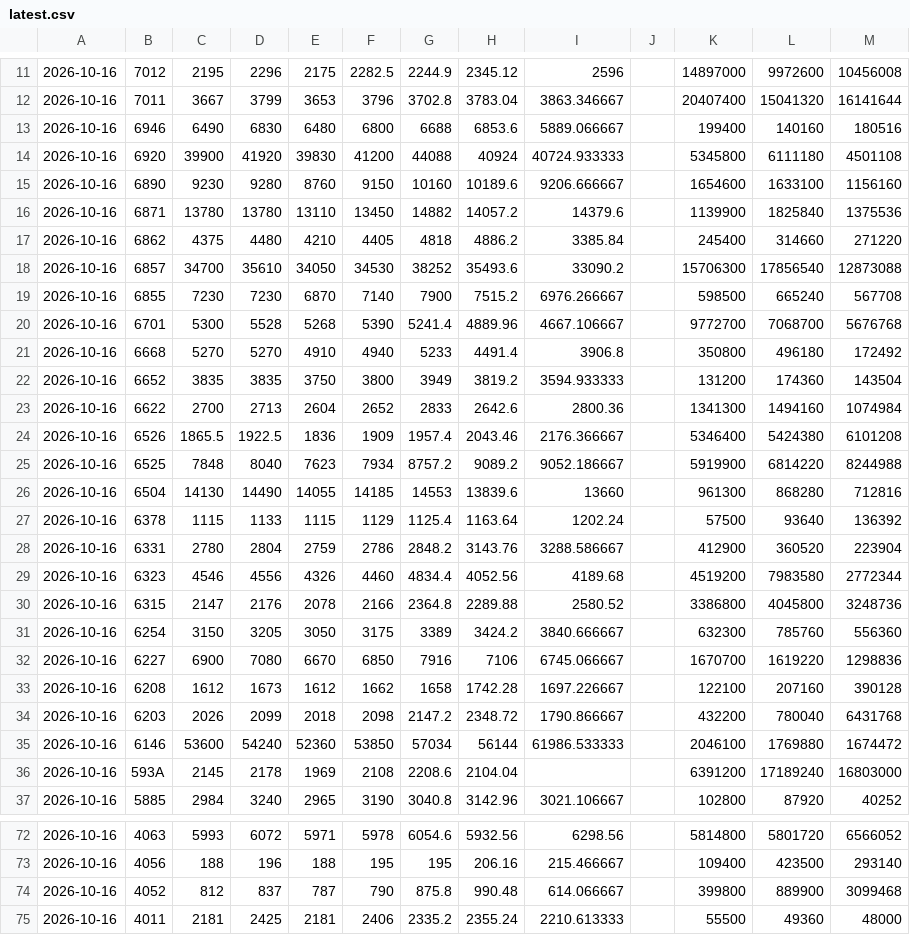
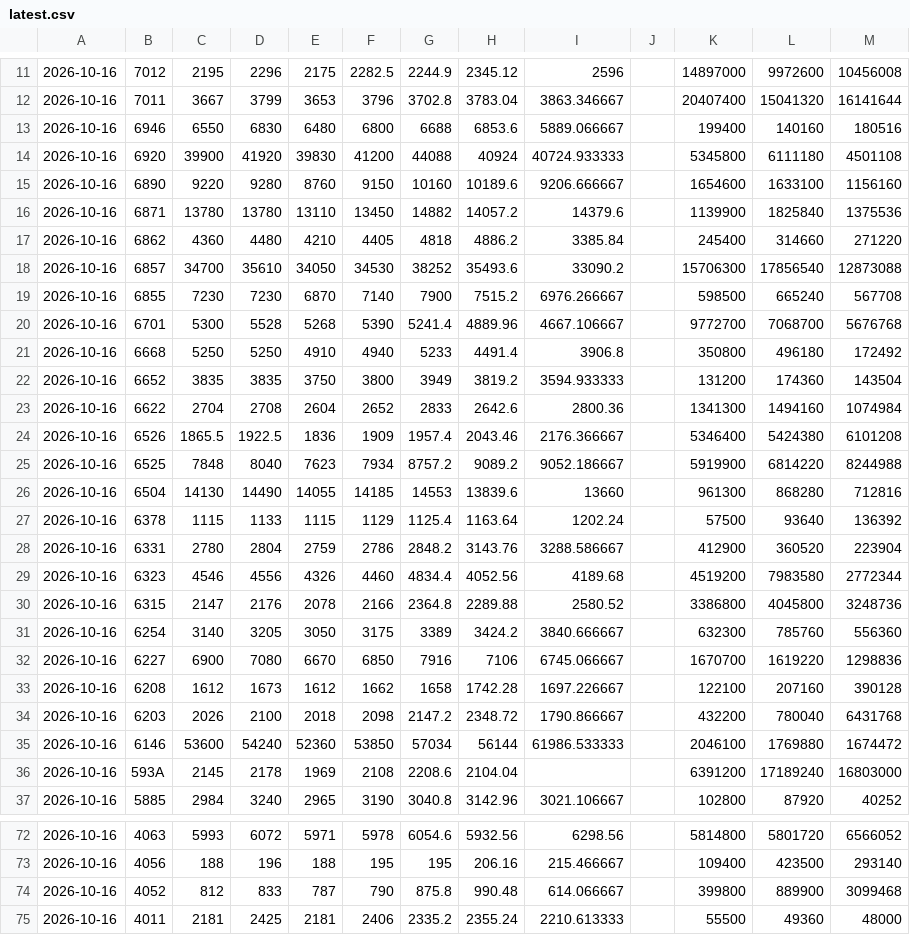
Before and after one commit to vermouth42/japan-stock-cloud, a CSV file: latest.csv, drawn as a sheet; only a part is shown, gaps mark what is left out.

```diff
--- a/latest.csv
+++ b/latest.csv
@@ -12,7 +12,7 @@
 2026-10-16,7011,3667,3799,3653,3796,3702.8,3783.04,3863.346667,,20407400,15041320,16141644
-2026-10-16,6946,6490,6830,6480,6800,6688,6853.6,5889.066667,,199400,140160,180516
+2026-10-16,6946,6550,6830,6480,6800,6688,6853.6,5889.066667,,199400,140160,180516
 2026-10-16,6920,39900,41920,39830,41200,44088,40924,40724.933333,,5345800,6111180,4501108
-2026-10-16,6890,9230,9280,8760,9150,10160,10189.6,9206.666667,,1654600,1633100,1156160
+2026-10-16,6890,9220,9280,8760,9150,10160,10189.6,9206.666667,,1654600,1633100,1156160
 2026-10-16,6871,13780,13780,13110,13450,14882,14057.2,14379.6,,1139900,1825840,1375536
-2026-10-16,6862,4375,4480,4210,4405,4818,4886.2,3385.84,,245400,314660,271220
+2026-10-16,6862,4360,4480,4210,4405,4818,4886.2,3385.84,,245400,314660,271220
 2026-10-16,6857,34700,35610,34050,34530,38252,35493.6,33090.2,,15706300,17856540,12873088
@@ -20,5 +20,5 @@
 2026-10-16,6701,5300,5528,5268,5390,5241.4,4889.96,4667.106667,,9772700,7068700,5676768
-2026-10-16,6668,5270,5270,4910,4940,5233,4491.4,3906.8,,350800,496180,172492
+2026-10-16,6668,5250,5250,4910,4940,5233,4491.4,3906.8,,350800,496180,172492
 2026-10-16,6652,3835,3835,3750,3800,3949,3819.2,3594.933333,,131200,174360,143504
-2026-10-16,6622,2700,2713,2604,2652,2833,2642.6,2800.36,,1341300,1494160,1074984
+2026-10-16,6622,2704,2708,2604,2652,2833,2642.6,2800.36,,1341300,1494160,1074984
 2026-10-16,6526,1865.5,1922.5,1836,1909,1957.4,2043.46,2176.366667,,5346400,5424380,6101208
@@ -30,6 +30,6 @@
 2026-10-16,6315,2147,2176,2078,2166,2364.8,2289.88,2580.52,,3386800,4045800,3248736
-2026-10-16,6254,3150,3205,3050,3175,3389,3424.2,3840.666667,,632300,785760,556360
+2026-10-16,6254,3140,3205,3050,3175,3389,3424.2,3840.666667,,632300,785760,556360
 2026-10-16,6227,6900,7080,6670,6850,7916,7106,6745.066667,,1670700,1619220,1298836
 2026-10-16,6208,1612,1673,1612,1662,1658,1742.28,1697.226667,,122100,207160,390128
-2026-10-16,6203,2026,2099,2018,2098,2147.2,2348.72,1790.866667,,432200,780040,6431768
+2026-10-16,6203,2026,2100,2018,2098,2147.2,2348.72,1790.866667,,432200,780040,6431768
 2026-10-16,6146,53600,54240,52360,53850,57034,56144,61986.533333,,2046100,1769880,1674472
@@ -73,3 +73,3 @@
 2026-10-16,4056,188,196,188,195,195,206.16,215.466667,,109400,423500,293140
-2026-10-16,4052,812,837,787,790,875.8,990.48,614.066667,,399800,889900,3099468
+2026-10-16,4052,812,833,787,790,875.8,990.48,614.066667,,399800,889900,3099468
 2026-10-16,4011,2181,2425,2181,2406,2335.2,2355.24,2210.613333,,55500,49360,48000
```
Also changed, not shown: 2 other files.
